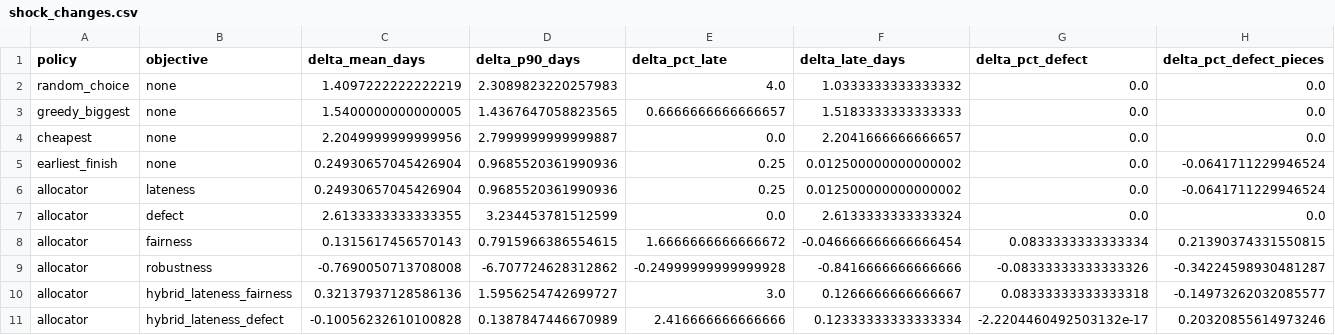
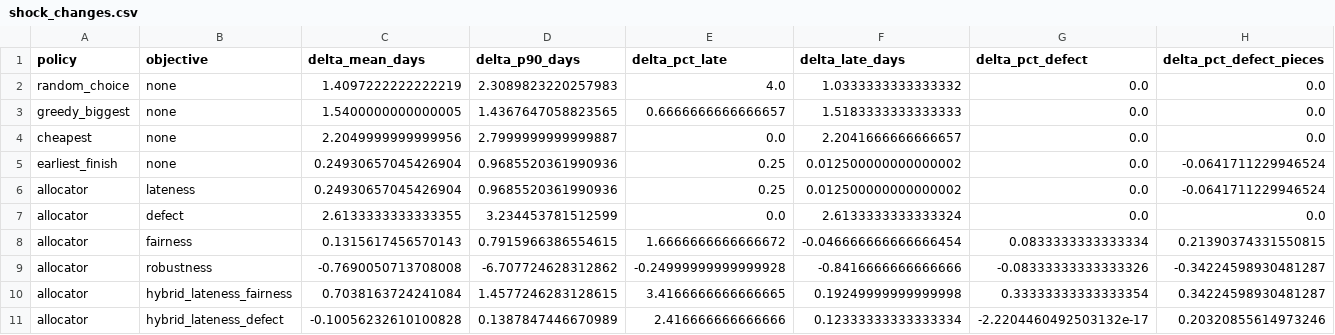
Before and after one commit to apurwakumari16nus/Track2_Dispatcher, a CSV file: eval/shock_changes.csv, drawn as a sheet; only a part is shown; removed rows and columns are numbered as before the commit, all else as after; rows hold the shown columns only; the diff names each change by its address in the sheet, - before the commit and + after, or states it on an @@ line.

```diff
--- a/eval/shock_changes.csv
+++ b/eval/shock_changes.csv
-row 10: allocator | hybrid_lateness_fairness | 0.32137937128586136 | 1.5956254742699727 | 3.0 | 0.1266666666666667 | 0.08333333333333318 | -0.14973262032085577
+row 10: allocator | hybrid_lateness_fairness | 0.7038163724241084 | 1.4577246283128615 | 3.4166666666666665 | 0.19249999999999998 | 0.33333333333333354 | 0.34224598930481287
```
Also changed, not shown: eval/results.csv, eval/results_per_seed.csv, 8 other files.
